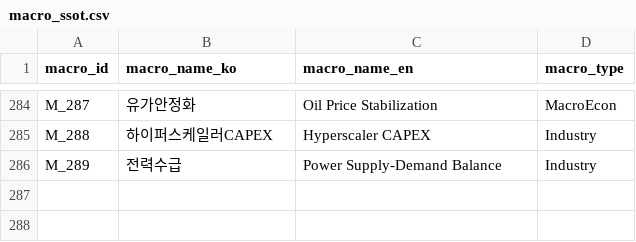
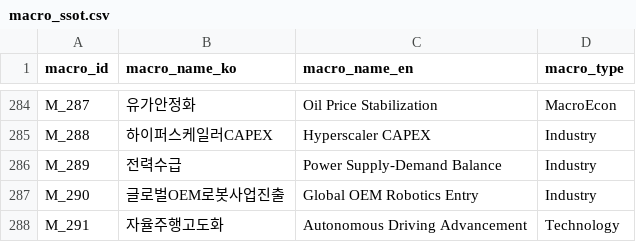
Before and after one commit to kang0302/moneytree-web, a CSV file: public/data/ssot/macro_ssot.csv, drawn as a sheet; only a part is shown, gaps mark what is left out.

Commit message:
feat(T_006): macro 2 + BF 2 + CHARACTER 2 신규 mirror sync — 글로벌 로봇 반도체

```diff
--- a/public/data/ssot/macro_ssot.csv
+++ b/public/data/ssot/macro_ssot.csv
@@ -286 +286,3 @@ M_288,하이퍼스케일러CAPEX,Hyperscaler CAPEX,Industry
 M_289,전력수급,Power Supply-Demand Balance,Industry
+M_290,글로벌OEM로봇사업진출,Global OEM Robotics Entry,Industry
+M_291,자율주행고도화,Autonomous Driving Advancement,Technology
```
Also changed, not shown: public/data/ssot/business_field_ssot.csv, public/data/ssot/character_ssot.csv, 1 other file.
